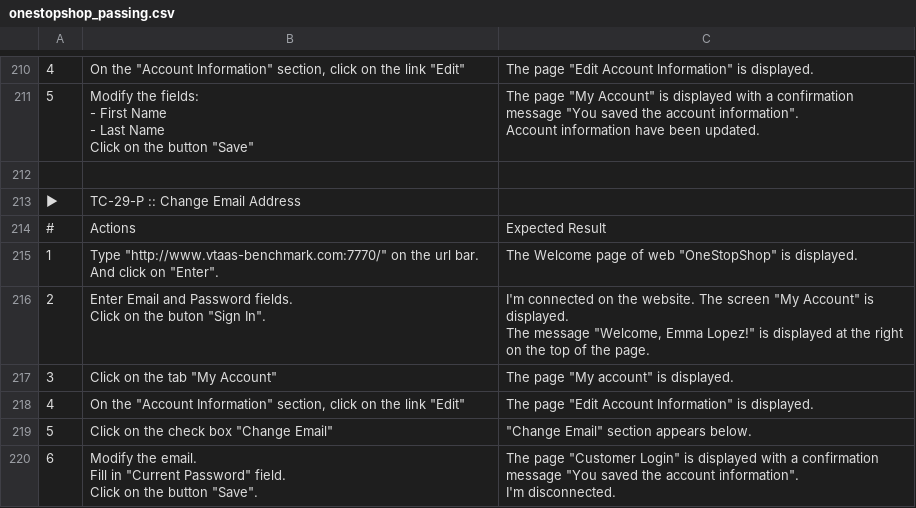
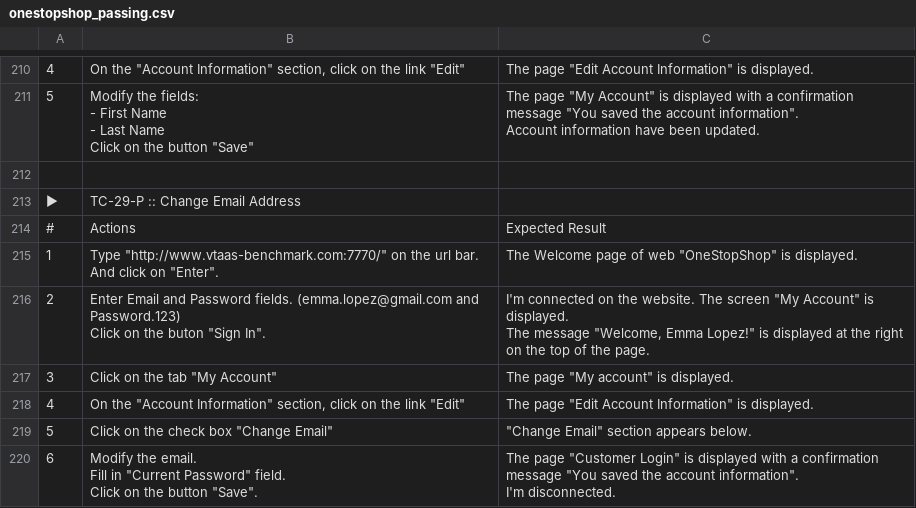
Before and after one commit to Smartesting/pinata, a CSV file: benchmark/onestopshop_passing.csv, drawn as a sheet; only a part is shown, gaps mark what is left out.

Commit message:
Update 29-P (adding credentials)

```diff
--- a/benchmark/onestopshop_passing.csv
+++ b/benchmark/onestopshop_passing.csv
@@ -372,5 +372,5 @@ Account information have been updated."
 And click on ""Enter"".","The Welcome page of web ""OneStopShop"" is displayed."
-2,"Enter Email and Password fields.
-Click on the buton ""Sign In"".","I'm connected on the website. The screen ""My Account"" is displayed.
-The message ""Welcome, Emma Lopez!"" is displayed at the right on the top of the page."
+2,"Enter Email and Password fields.  (emma.lopez@gmail.com and Password.123)
+Click on the buton ""Sign In"".","I'm connected on the website. The screen ""My Account"" is displayed.
+The message ""Welcome, Emma Lopez!"" is displayed at the right on the top of the page."
 3,"Click on the tab ""My Account""","The page ""My account"" is displayed."
```
